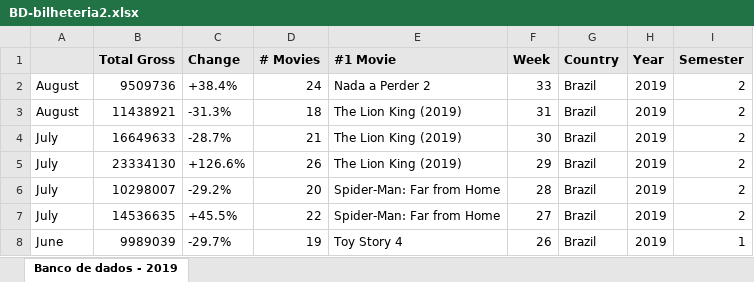
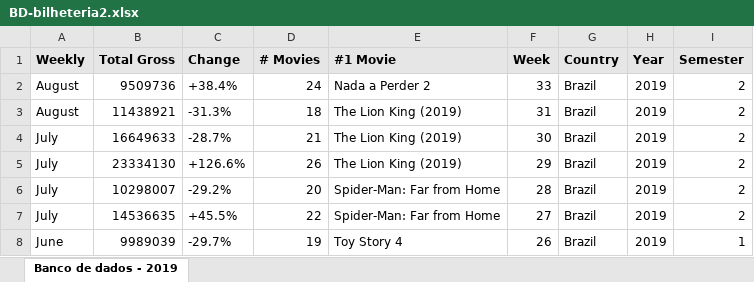
Before and after one commit to JuliaHellenFerreira/Palestra-CinemaR, an Excel workbook: BD-bilheteria2.xlsx, sheet Banco de dados - 2019, drawn as a sheet; only a part is shown; values as stored, in another font and other column widths than the file's, no borders; the diff names each change by its address in the sheet, - before the commit and + after, or states it on an @@ line.

Commit message:
Add files via upload

```diff
--- a/BD-bilheteria2.xlsx (sheet Banco de dados - 2019)
+++ b/BD-bilheteria2.xlsx (sheet Banco de dados - 2019)
-A1: (empty)
+A1: Weekly
```
